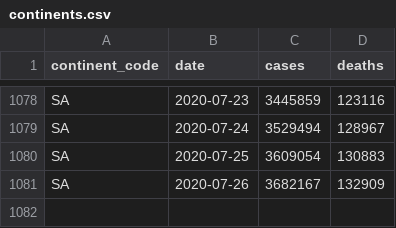
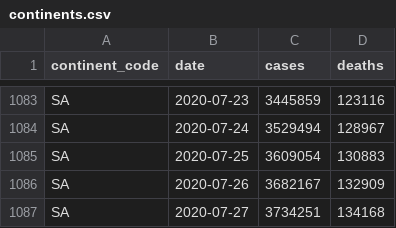
Before and after one commit to covid-open-data/xform-casecount-ecdc, a CSV file: output/continents.csv, drawn as a sheet; only a part is shown, gaps mark what is left out; the diff covers the shown part only.

```diff
--- a/output/continents.csv
+++ b/output/continents.csv
@@ -1081 +1086,2 @@ SA,2020-07-25,3609054,130883
 SA,2020-07-26,3682167,132909
+SA,2020-07-27,3734251,134168
```
Also changed, not shown: 5 added rows and 9 edited cells elsewhere in this file, output/admin0/all.csv, output/global.csv, 1 other file.
